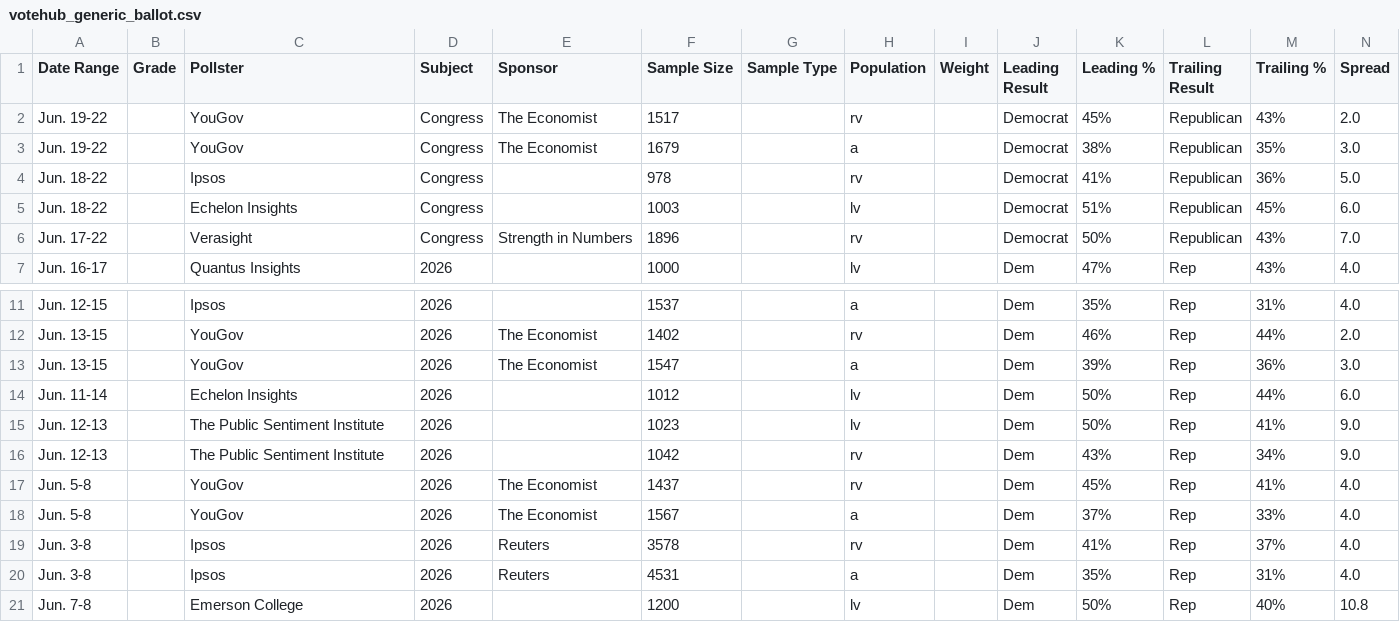
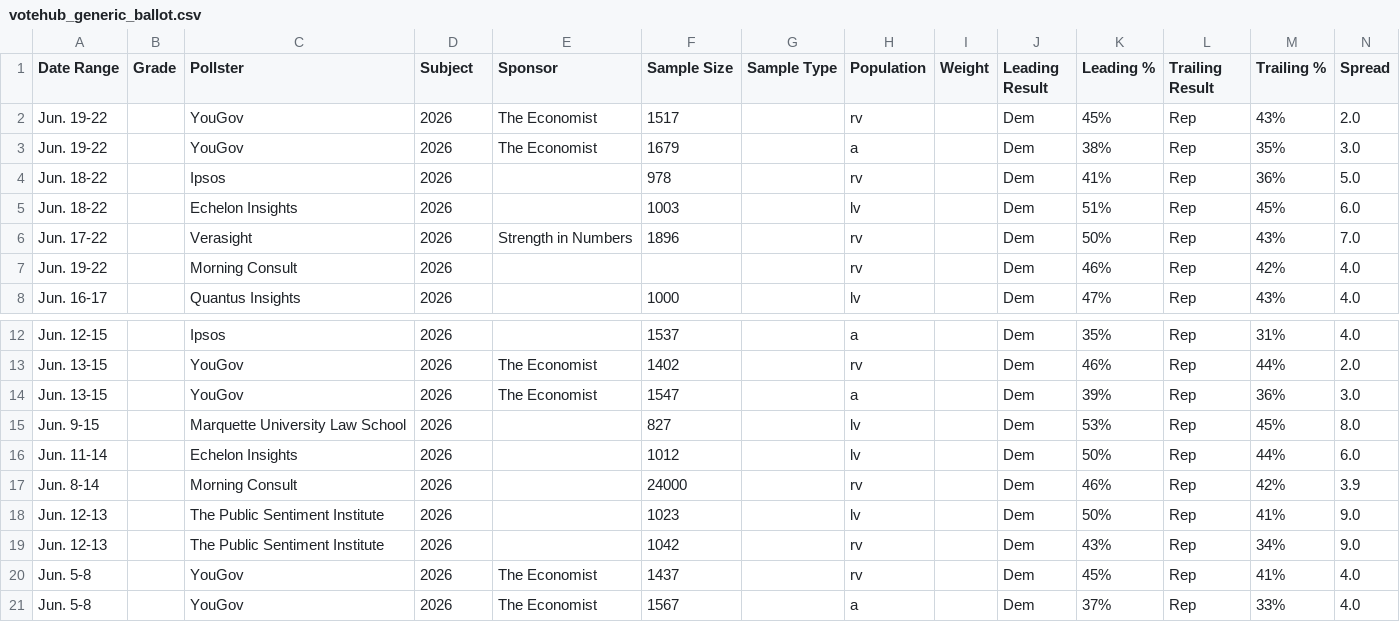
Before and after one commit to Hijodeagua/Election-models-by-Tre, a CSV file: data/fallback/votehub_generic_ballot.csv, drawn as a sheet; only a part is shown, gaps mark what is left out; the shorter side is filled out with more unchanged rows.

```diff
--- a/data/fallback/votehub_generic_ballot.csv
+++ b/data/fallback/votehub_generic_ballot.csv
@@ -1,7 +1,8 @@
 Date Range,Grade,Pollster,Subject,Sponsor,Sample Size,Sample Type,Population,Weight,Leading Result,Leading %,Trailing Result,Trailing %,Spread
-Jun. 19-22,,YouGov,Congress,The Economist,1517,,rv,,Democrat,45%,Republican,43%,2.0
-Jun. 19-22,,YouGov,Congress,The Economist,1679,,a,,Democrat,38%,Republican,35%,3.0
-Jun. 18-22,,Ipsos,Congress,,978,,rv,,Democrat,41%,Republican,36%,5.0
-Jun. 18-22,,Echelon Insights,Congress,,1003,,lv,,Democrat,51%,Republican,45%,6.0
-Jun. 17-22,,Verasight,Congress,Strength in Numbers,1896,,rv,,Democrat,50%,Republican,43%,7.0
+Jun. 19-22,,YouGov,2026,The Economist,1517,,rv,,Dem,45%,Rep,43%,2.0
+Jun. 19-22,,YouGov,2026,The Economist,1679,,a,,Dem,38%,Rep,35%,3.0
+Jun. 18-22,,Ipsos,2026,,978,,rv,,Dem,41%,Rep,36%,5.0
+Jun. 18-22,,Echelon Insights,2026,,1003,,lv,,Dem,51%,Rep,45%,6.0
+Jun. 17-22,,Verasight,2026,Strength in Numbers,1896,,rv,,Dem,50%,Rep,43%,7.0
+Jun. 19-22,,Morning Consult,2026,,,,rv,,Dem,46%,Rep,42%,4.0
 Jun. 16-17,,Quantus Insights,2026,,1000,,lv,,Dem,47%,Rep,43%,4.0
@@ -13,3 +14,5 @@ Jun. 13-15,,YouGov,2026,The Economist,1402,,rv,,Dem,46%,Rep,44%,2.0
 Jun. 13-15,,YouGov,2026,The Economist,1547,,a,,Dem,39%,Rep,36%,3.0
+Jun. 9-15,,Marquette University Law School,2026,,827,,lv,,Dem,53%,Rep,45%,8.0
 Jun. 11-14,,Echelon Insights,2026,,1012,,lv,,Dem,50%,Rep,44%,6.0
+Jun. 8-14,,Morning Consult,2026,,24000,,rv,,Dem,46%,Rep,42%,3.9
 Jun. 12-13,,The Public Sentiment Institute,2026,,1023,,lv,,Dem,50%,Rep,41%,9.0
```
Also changed, not shown: data/fallback/market_odds.csv, data/fallback/votehub_approval.csv, 6 other files.
